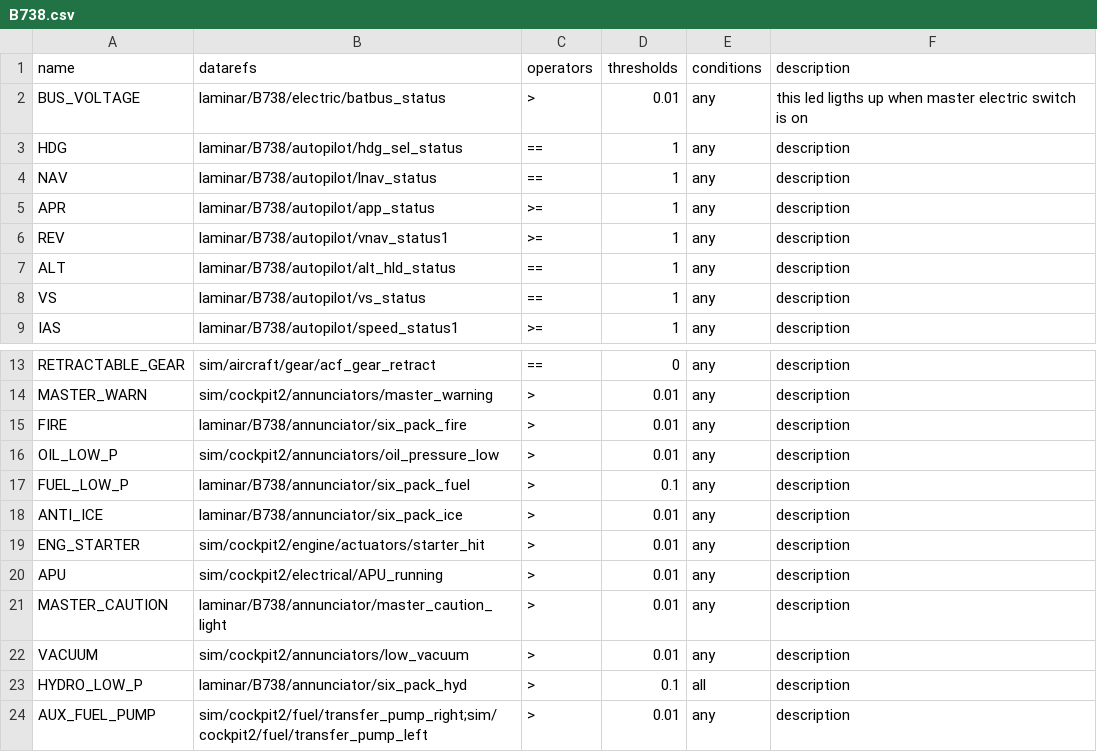
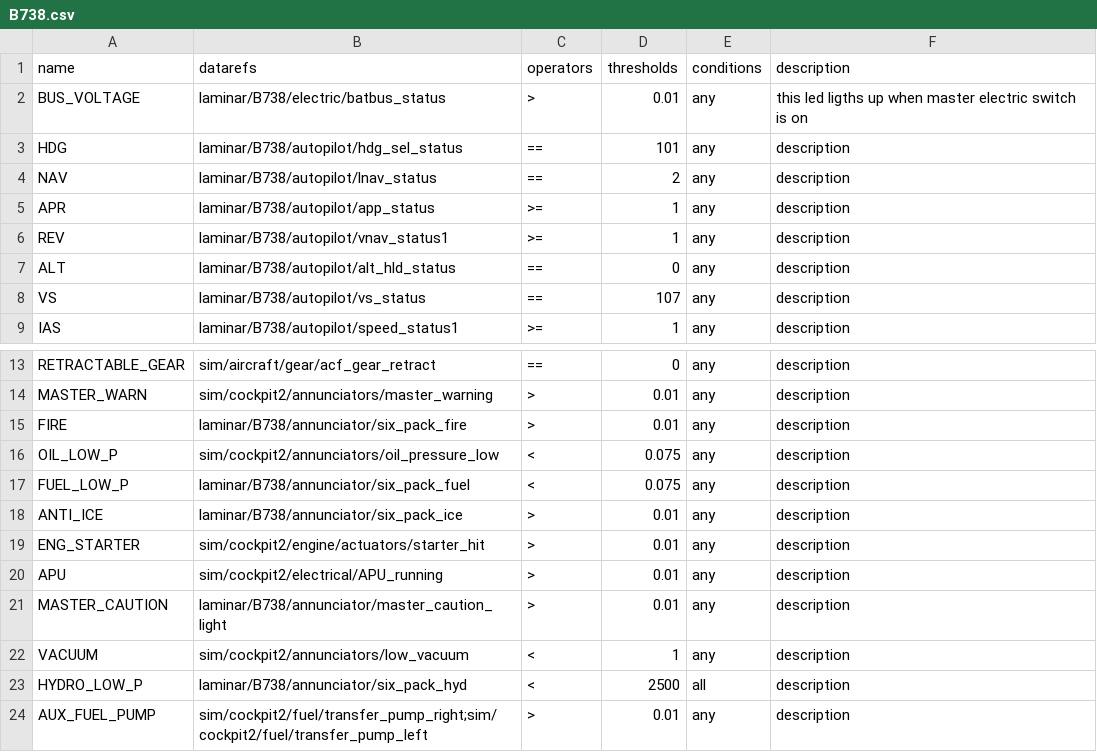
Before and after one commit to xairline/Honeycomb-Bravo-Plugin, a CSV file: profiles/B738.csv, drawn as a sheet; only a part is shown, gaps mark what is left out.

```diff
--- a/profiles/B738.csv
+++ b/profiles/B738.csv
@@ -2,8 +2,8 @@ name,datarefs,operators,thresholds,conditions,description
 BUS_VOLTAGE,laminar/B738/electric/batbus_status,>,0.01,any,this led ligths up when master electric switch is on
-HDG,laminar/B738/autopilot/hdg_sel_status,==,1,any,description
-NAV,laminar/B738/autopilot/lnav_status,==,1,any,description
+HDG,laminar/B738/autopilot/hdg_sel_status,==,101,any,description
+NAV,laminar/B738/autopilot/lnav_status,==,2,any,description
 APR,laminar/B738/autopilot/app_status,>=,1,any,description
 REV,laminar/B738/autopilot/vnav_status1,>=,1,any,description
-ALT,laminar/B738/autopilot/alt_hld_status,==,1,any,description
-VS,laminar/B738/autopilot/vs_status,==,1,any,description
+ALT,laminar/B738/autopilot/alt_hld_status,==,0,any,description
+VS,laminar/B738/autopilot/vs_status,==,107,any,description
 IAS,laminar/B738/autopilot/speed_status1,>=,1,any,description
@@ -15,4 +15,4 @@ MASTER_WARN,sim/cockpit2/annunciators/master_warning,>,0.01,any,description
 FIRE,laminar/B738/annunciator/six_pack_fire,>,0.01,any,description
-OIL_LOW_P,sim/cockpit2/annunciators/oil_pressure_low,>,0.01,any,description
-FUEL_LOW_P,laminar/B738/annunciator/six_pack_fuel,>,0.1,any,description
+OIL_LOW_P,sim/cockpit2/annunciators/oil_pressure_low,<,0.075,any,description
+FUEL_LOW_P,laminar/B738/annunciator/six_pack_fuel,<,0.075,any,description
 ANTI_ICE,laminar/B738/annunciator/six_pack_ice,>,0.01,any,description
@@ -21,4 +21,4 @@ APU,sim/cockpit2/electrical/APU_running,>,0.01,any,description
 MASTER_CAUTION,laminar/B738/annunciator/master_caution_light,>,0.01,any,description
-VACUUM,sim/cockpit2/annunciators/low_vacuum,>,0.01,any,description
-HYDRO_LOW_P,laminar/B738/annunciator/six_pack_hyd,>,0.1,all,description
+VACUUM,sim/cockpit2/annunciators/low_vacuum,<,1,any,description
+HYDRO_LOW_P,laminar/B738/annunciator/six_pack_hyd,<,2500,all,description
 AUX_FUEL_PUMP,sim/cockpit2/fuel/transfer_pump_right;sim/cockpit2/fuel/transfer_pump_left,>,0.01,any,description
```
Also changed, not shown: 1 other file.
